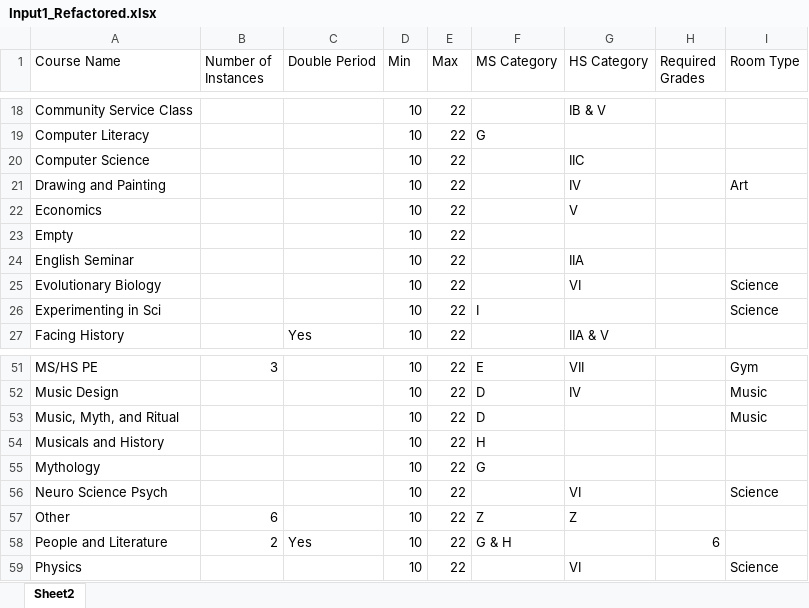
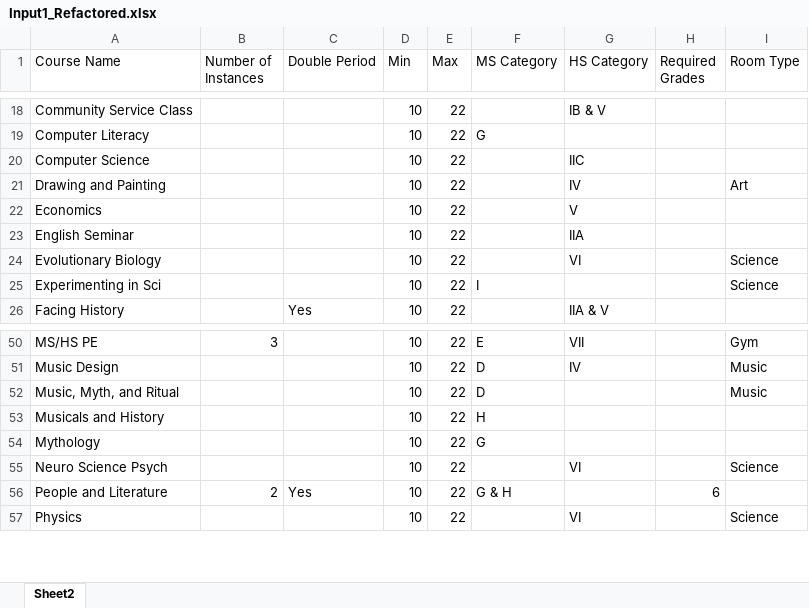
Before and after one commit to dayonenotdaytwo/LACS_Scheduler, an Excel workbook: Resources/18_19/Input1_Refactored.xlsx, sheet Sheet2, drawn as a sheet; only a part is shown, gaps mark what is left out; values as stored, in another font and other column widths than the file's, no borders; the diff names each change by its address in the sheet, - before the commit and + after, or states it on an @@ line.

Commit message:
removed empty and other

```diff
--- a/Resources/18_19/Input1_Refactored.xlsx (sheet Sheet2)
+++ b/Resources/18_19/Input1_Refactored.xlsx (sheet Sheet2)
-row 23: Empty |  |  | 10 | 22
-row 57: Other | 6 |  | 10 | 22 | Z | Z
```
Also changed, not shown: Resources/real_data/Input1_Refactored.xlsx, 5 other files.
